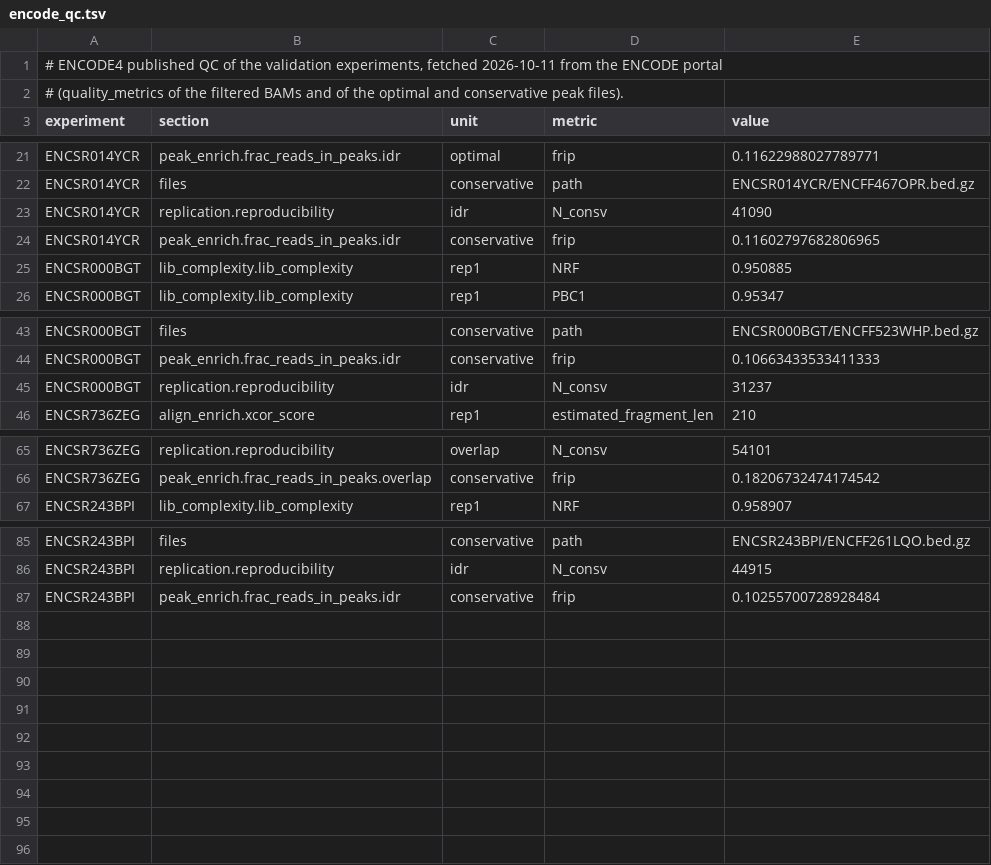
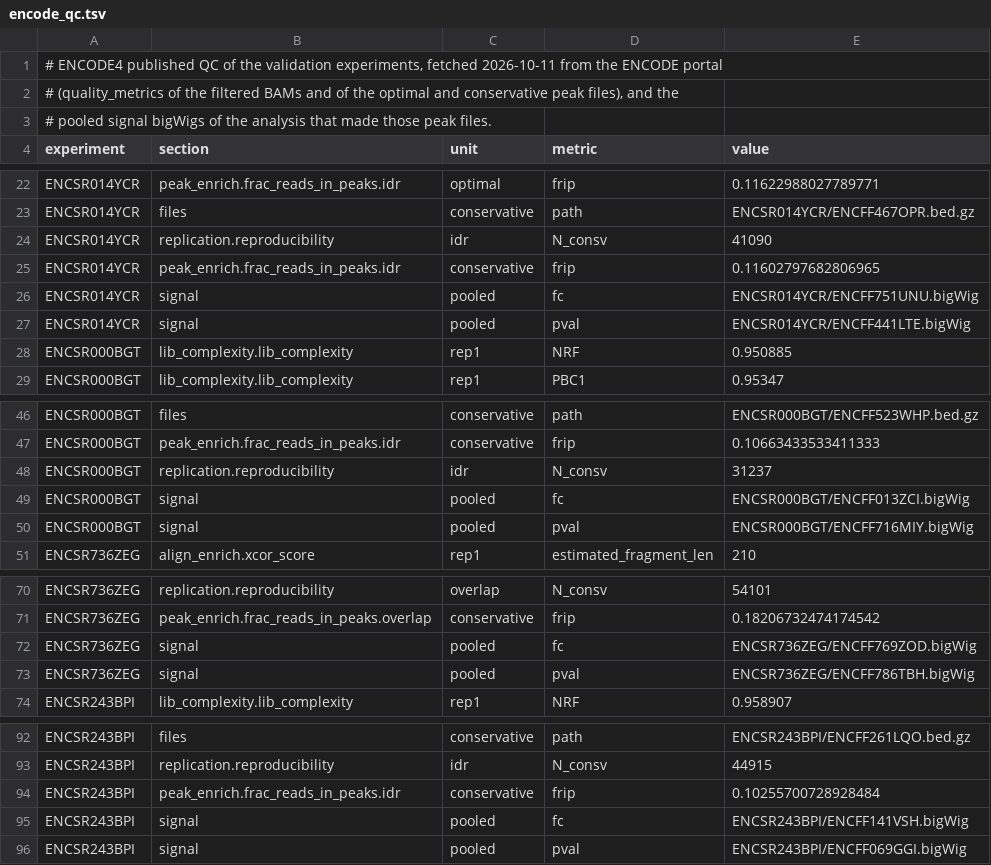
Before and after one commit to ramirc0/chip-smk, a TSV file: .tests/validation/encode_qc.tsv, drawn as a sheet; only a part is shown, gaps mark what is left out.

Commit message:
Compare pooled signal tracks with ENCODE's

```diff
--- a/.tests/validation/encode_qc.tsv
+++ b/.tests/validation/encode_qc.tsv
@@ -1,3 +1,4 @@
 # ENCODE4 published QC of the validation experiments, fetched 2026-10-11 from the ENCODE portal
-# (quality_metrics of the filtered BAMs and of the optimal and conservative peak files).
+# (quality_metrics of the filtered BAMs and of the optimal and conservative peak files), and the
+# pooled signal bigWigs of the analysis that made those peak files.
 experiment	section	unit	metric	value
@@ -24,2 +25,4 @@ ENCSR014YCR	replication.reproducibility	idr	N_consv	41090
 ENCSR014YCR	peak_enrich.frac_reads_in_peaks.idr	conservative	frip	0.11602797682806965
+ENCSR014YCR	signal	pooled	fc	ENCSR014YCR/ENCFF751UNU.bigWig
+ENCSR014YCR	signal	pooled	pval	ENCSR014YCR/ENCFF441LTE.bigWig
 ENCSR000BGT	lib_complexity.lib_complexity	rep1	NRF	0.950885
@@ -45,2 +48,4 @@ ENCSR000BGT	peak_enrich.frac_reads_in_peaks.idr	conservative	frip	0.106634335334
 ENCSR000BGT	replication.reproducibility	idr	N_consv	31237
+ENCSR000BGT	signal	pooled	fc	ENCSR000BGT/ENCFF013ZCI.bigWig
+ENCSR000BGT	signal	pooled	pval	ENCSR000BGT/ENCFF716MIY.bigWig
 ENCSR736ZEG	align_enrich.xcor_score	rep1	estimated_fragment_len	210
@@ -66,2 +71,4 @@ ENCSR736ZEG	replication.reproducibility	overlap	N_consv	54101
 ENCSR736ZEG	peak_enrich.frac_reads_in_peaks.overlap	conservative	frip	0.18206732474174542
+ENCSR736ZEG	signal	pooled	fc	ENCSR736ZEG/ENCFF769ZOD.bigWig
+ENCSR736ZEG	signal	pooled	pval	ENCSR736ZEG/ENCFF786TBH.bigWig
 ENCSR243BPI	lib_complexity.lib_complexity	rep1	NRF	0.958907
@@ -87 +94,3 @@ ENCSR243BPI	replication.reproducibility	idr	N_consv	44915
 ENCSR243BPI	peak_enrich.frac_reads_in_peaks.idr	conservative	frip	0.10255700728928484
+ENCSR243BPI	signal	pooled	fc	ENCSR243BPI/ENCFF141VSH.bigWig
+ENCSR243BPI	signal	pooled	pval	ENCSR243BPI/ENCFF069GGI.bigWig
```
Also changed, not shown: 1 other file.
